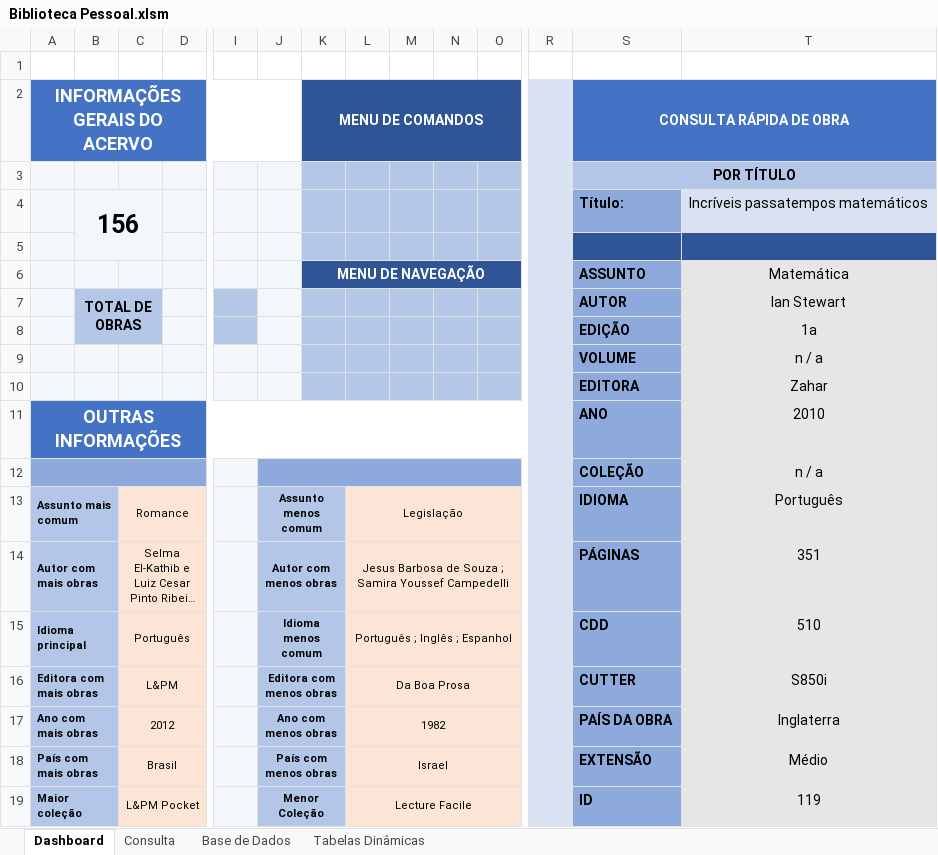
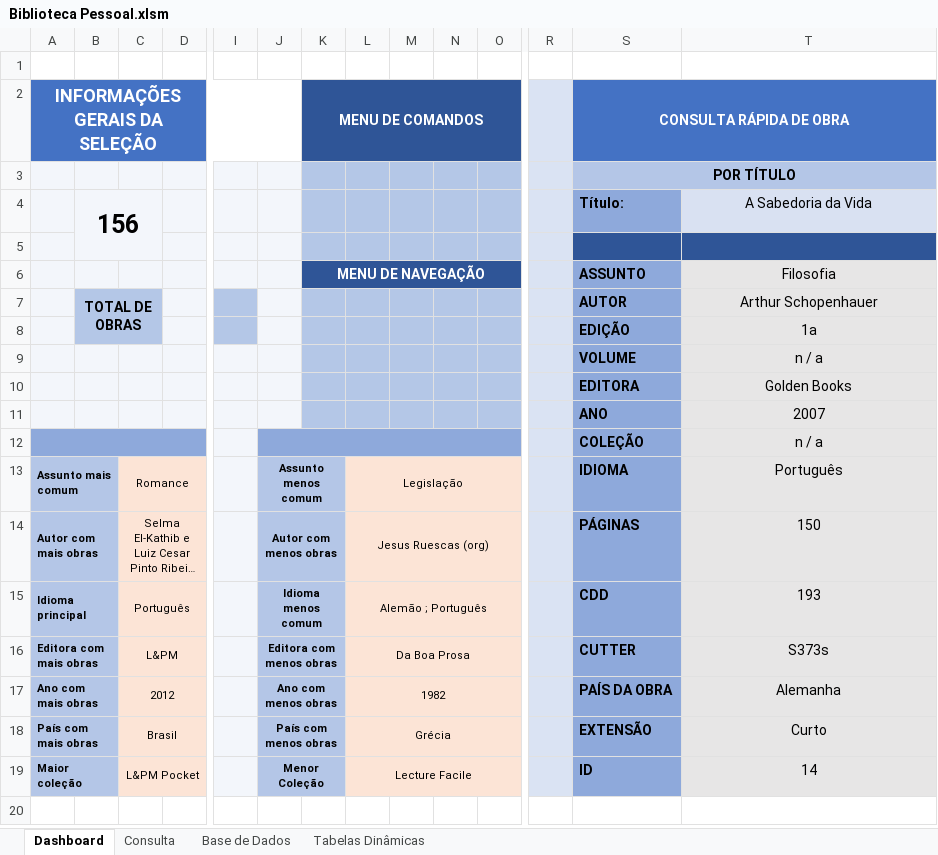
Before and after one commit to ViniciusPereira-1/Biblioteca_Pessoal, an Excel workbook: Biblioteca Pessoal.xlsm, sheet Dashboard, drawn as a sheet; only a part is shown, gaps mark what is left out; long unchanged cells end in …; values as stored, in another font and other column widths than the file's, no borders; charts and pictures not drawn; removed rows and columns are numbered as before the commit, all else as after; rows hold the shown columns only; the diff names each change by its address in the sheet, - before the commit and + after, or states it on an @@ line.

```diff
--- a/Biblioteca Pessoal.xlsm (sheet Dashboard)
+++ b/Biblioteca Pessoal.xlsm (sheet Dashboard)
-A2: INFORMAÇÕES GERAIS DO ACERVO
+A2: INFORMAÇÕES GERAIS DA SELEÇÃO
-T4: Incríveis passatempos matemáticos
+T4: A Sabedoria da Vida
-T6: Matemática
+T6: Filosofia
-T7: Ian Stewart
+T7: Arthur Schopenhauer
-T10: Zahar
+T10: Golden Books
-row 11: OUTRAS INFORMAÇÕES |  |  |  |  |  |  |  |  |  |  |  | ANO | 2010
+row 11:  |  |  |  |  |  |  |  |  |  |  |  | ANO | 2007
-L14: Jesus Barbosa de Souza ; Samira Youssef Campedelli
+L14: Jesus Ruescas (org)
-T14: 351
+T14: 150
-L15: Português ; Inglês ; Espanhol
+L15: Alemão ; Português
-T15: 510
+T15: 193
-T16: S850i
+T16: S373s
-T17: Inglaterra
+T17: Alemanha
-L18: Israel
+L18: Grécia
-T18: Médio
+T18: Curto
-T19: 119
+T19: 14
```
Also changed, not shown: sheet Tabelas Dinâmicas, sheet Consulta, sheet Base de Dados, charts or pictures.
